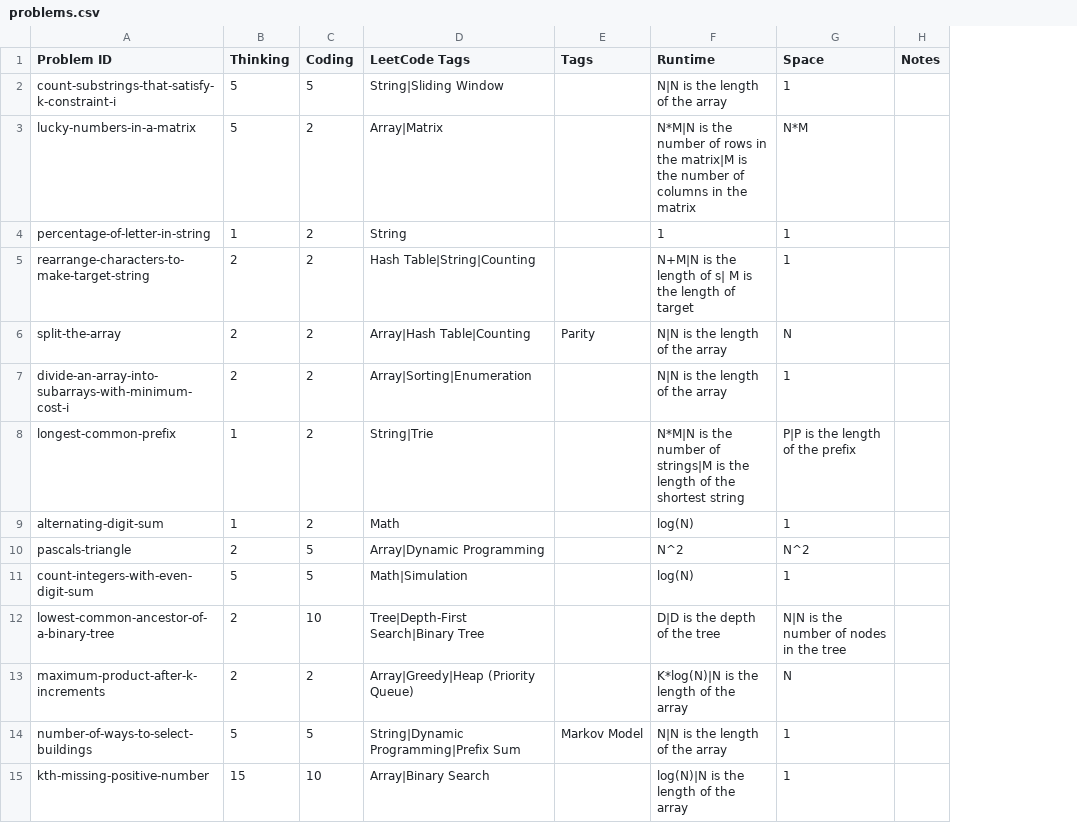
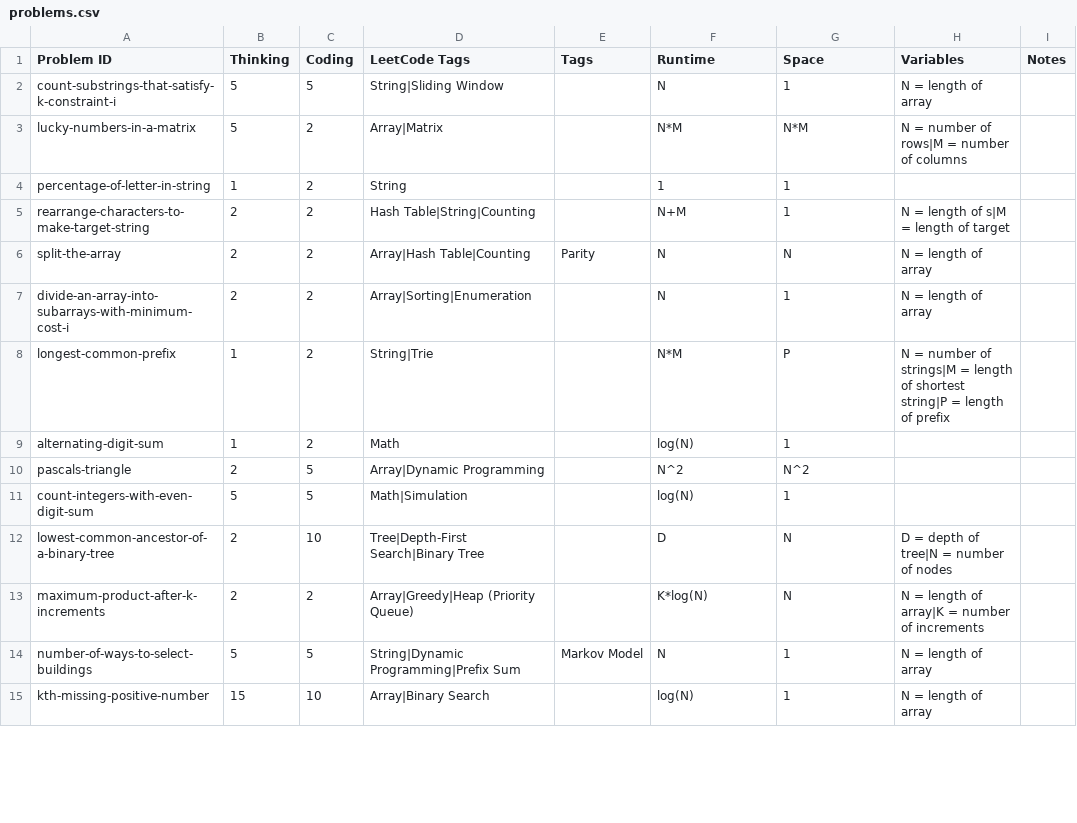
Before and after one commit to charleslien/leetcode, a CSV file: public/problems.csv, drawn as a sheet; only a part is shown; the diff covers the shown part only; the diff names each change by its address in the sheet, - before the commit and + after, or states it on an @@ line.

Commit message:
Improve variable definitions format
- Switch to 'N = value' format for variable definitions
- Fix min() expressions to use commas instead of pipes
- Update knowledge file to document new format
- Make variable descriptions more concise

```diff
--- a/public/problems.csv
+++ b/public/problems.csv
+column H (Variables), rows 2-15: N = length of array | N = number of rows|M = number of columns |  | N = length of s|M = length of target | N = length of array | N = length of array | N = number of strings|M = length of shortest string|P = length of prefix |  |  |  | D = depth of tree|N = number of nodes | N = length of array|K = number of increments | N = length of array | N = length of array
-F2 (Runtime): N|N is the length of the array
+F2 (Runtime): N
-F3 (Runtime): N*M|N is the number of rows in the matrix|M is the number of columns in the matrix
+F3 (Runtime): N*M
-F5 (Runtime): N+M|N is the length of s| M is the length of target
+F5 (Runtime): N+M
-F6:F7 (Runtime): N|N is the length of the array
+F6:F7 (Runtime): N
-F8 (Runtime): N*M|N is the number of strings|M is the length of the shortest string
+F8 (Runtime): N*M
-G8 (Space): P|P is the length of the prefix
+G8 (Space): P
-F12 (Runtime): D|D is the depth of the tree
+F12 (Runtime): D
-G12 (Space): N|N is the number of nodes in the tree
+G12 (Space): N
-F13 (Runtime): K*log(N)|N is the length of the array
+F13 (Runtime): K*log(N)
-F14 (Runtime): N|N is the length of the array
+F14 (Runtime): N
-F15 (Runtime): log(N)|N is the length of the array
+F15 (Runtime): log(N)
```
Also changed, not shown: 17 edited cells elsewhere in this file, 5 other files.
